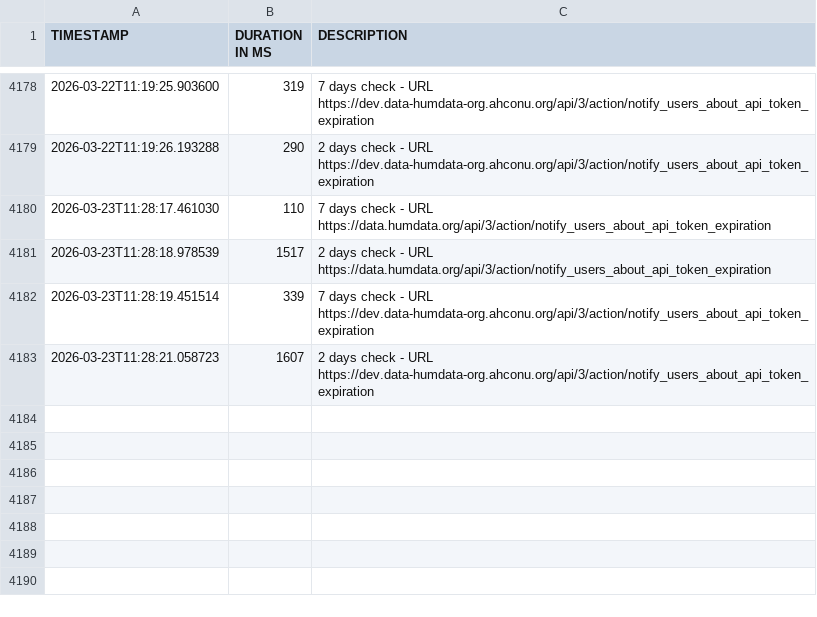
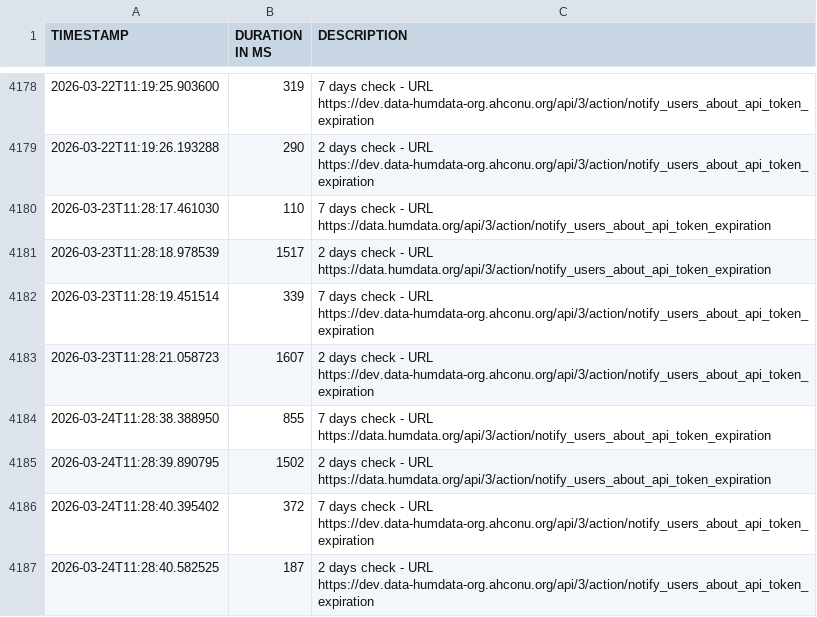
Before and after one commit to OCHA-DAP/hdx-general-scheduled-tasks, a CSV file: data/times_token_expiration.csv, drawn as a sheet; only a part is shown, gaps mark what is left out.

```diff
--- a/data/times_token_expiration.csv
+++ b/data/times_token_expiration.csv
@@ -4183 +4183,5 @@ TIMESTAMP,DURATION IN MS,DESCRIPTION
 2026-03-23T11:28:21.058723,1607,2 days check - URL https://dev.data-humdata-org.ahconu.org/api/3/action/notify_users_about_api_token_expiration
+2026-03-24T11:28:38.388950,855,7 days check - URL https://data.humdata.org/api/3/action/notify_users_about_api_token_expiration
+2026-03-24T11:28:39.890795,1502,2 days check - URL https://data.humdata.org/api/3/action/notify_users_about_api_token_expiration
+2026-03-24T11:28:40.395402,372,7 days check - URL https://dev.data-humdata-org.ahconu.org/api/3/action/notify_users_about_api_token_expiration
+2026-03-24T11:28:40.582525,187,2 days check - URL https://dev.data-humdata-org.ahconu.org/api/3/action/notify_users_about_api_token_expiration
```
